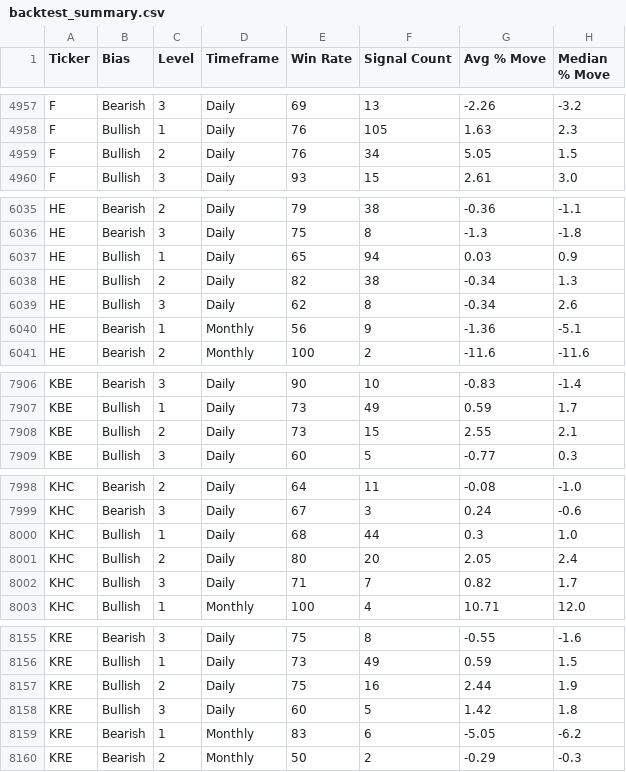
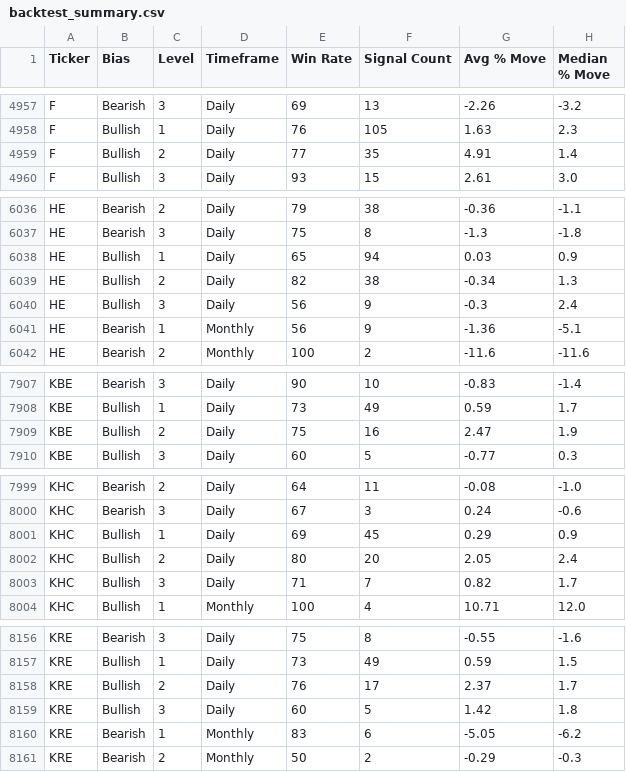
Before and after one commit to orenbj/exhaustion-signal-data, a CSV file: backtest_summary.csv, drawn as a sheet; only a part is shown, gaps mark what is left out; the diff covers the shown part only.

```diff
--- a/backtest_summary.csv
+++ b/backtest_summary.csv
@@ -4958,3 +4958,3 @@ F,Bearish,3,Daily,69,13,-2.26,-3.2
 F,Bullish,1,Daily,76,105,1.63,2.3
-F,Bullish,2,Daily,76,34,5.05,1.5
+F,Bullish,2,Daily,77,35,4.91,1.4
 F,Bullish,3,Daily,93,15,2.61,3.0
@@ -6038,3 +6039,3 @@ HE,Bullish,1,Daily,65,94,0.03,0.9
 HE,Bullish,2,Daily,82,38,-0.34,1.3
-HE,Bullish,3,Daily,62,8,-0.34,2.6
+HE,Bullish,3,Daily,56,9,-0.3,2.4
 HE,Bearish,1,Monthly,56,9,-1.36,-5.1
@@ -7907,3 +7908,3 @@ KBE,Bearish,3,Daily,90,10,-0.83,-1.4
 KBE,Bullish,1,Daily,73,49,0.59,1.7
-KBE,Bullish,2,Daily,73,15,2.55,2.1
+KBE,Bullish,2,Daily,75,16,2.47,1.9
 KBE,Bullish,3,Daily,60,5,-0.77,0.3
@@ -7999,3 +8000,3 @@ KHC,Bearish,2,Daily,64,11,-0.08,-1.0
 KHC,Bearish,3,Daily,67,3,0.24,-0.6
-KHC,Bullish,1,Daily,68,44,0.3,1.0
+KHC,Bullish,1,Daily,69,45,0.29,0.9
 KHC,Bullish,2,Daily,80,20,2.05,2.4
@@ -8156,3 +8157,3 @@ KRE,Bearish,3,Daily,75,8,-0.55,-1.6
 KRE,Bullish,1,Daily,73,49,0.59,1.5
-KRE,Bullish,2,Daily,75,16,2.44,1.9
+KRE,Bullish,2,Daily,76,17,2.37,1.7
 KRE,Bullish,3,Daily,60,5,1.42,1.8
```
Also changed, not shown: 1 added row and 171 edited cells elsewhere in this file, confluence_log.csv, 3 other files.
